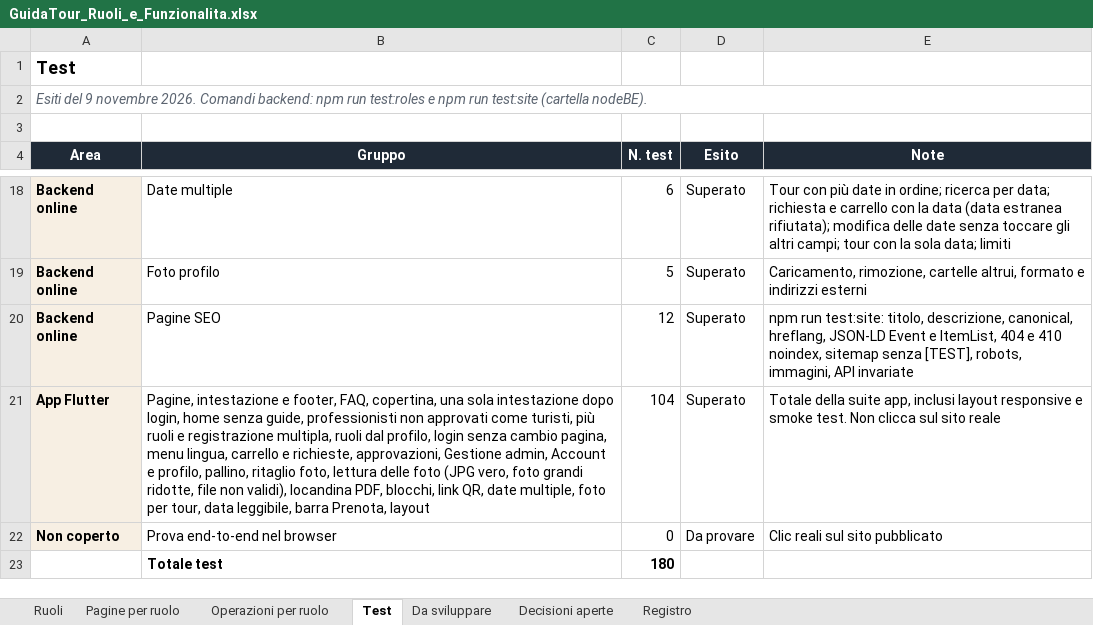
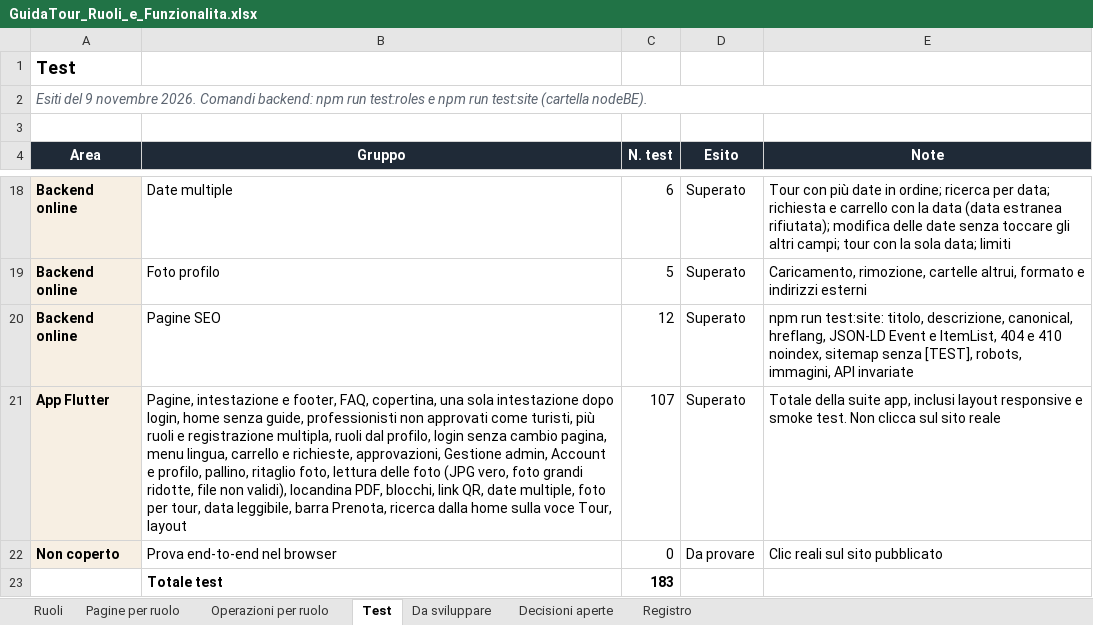
Before and after one commit to AlexJJJava/guidatour, an Excel workbook: flutter/docs/GuidaTour_Ruoli_e_Funzionalita.xlsx, sheet Test, drawn as a sheet; only a part is shown, gaps mark what is left out; values as stored, in another font and other column widths than the file's, no borders; the diff names each change by its address in the sheet, - before the commit and + after, or states it on an @@ line.

```diff
--- a/flutter/docs/GuidaTour_Ruoli_e_Funzionalita.xlsx (sheet Test)
+++ b/flutter/docs/GuidaTour_Ruoli_e_Funzionalita.xlsx (sheet Test)
-B21 (Gruppo): …barra Prenota, layout
+B21 (Gruppo): …barra Prenota, ricerca dalla home sulla voce Tour, layout
-C21 (N. test): 104
+C21 (N. test): 107
-C23 (N. test): 180
+C23 (N. test): 183
```
Also changed, not shown: sheet Registro, 5 other files.
